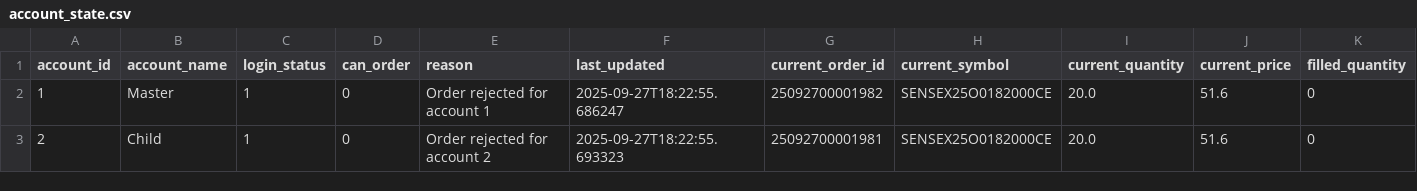
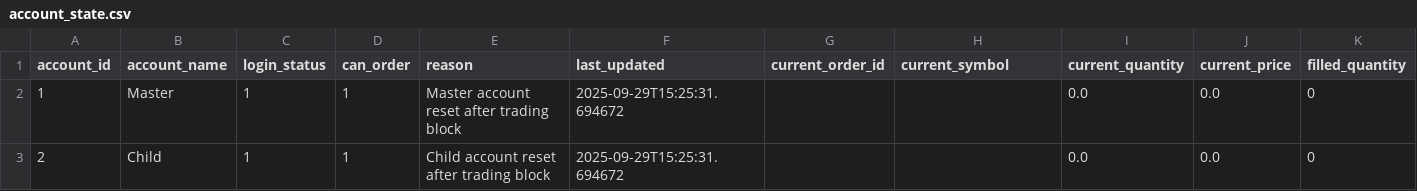
Before and after one commit to kratikdebdocumentation-max/MasterChild, a CSV file: account_state.csv, drawn as a sheet; only a part is shown; the diff names each change by its address in the sheet, - before the commit and + after, or states it on an @@ line.

Commit message:
Kratik v26 - Chil Master exit at MP fix

```diff
--- a/account_state.csv
+++ b/account_state.csv
-D2:D3 (can_order): 0
+D2:D3 (can_order): 1
-E2 (reason): Order rejected for account 1
+E2 (reason): Master account reset after trading block
-F2 (last_updated): 2025-09-27T18:22:55.686247
+F2 (last_updated): 2025-09-29T15:25:31.694672
-G2 (current_order_id): 25092700001982
+G2 (current_order_id): (empty)
-H2:H3 (current_symbol): SENSEX25O0182000CE
+H2:H3 (current_symbol): (empty)
-I2:I3 (current_quantity): 20.0
+I2:I3 (current_quantity): 0.0
-J2:J3 (current_price): 51.6
+J2:J3 (current_price): 0.0
-E3 (reason): Order rejected for account 2
+E3 (reason): Child account reset after trading block
-F3 (last_updated): 2025-09-27T18:22:55.693323
+F3 (last_updated): 2025-09-29T15:25:31.694672
-G3 (current_order_id): 25092700001981
+G3 (current_order_id): (empty)
```
Also changed, not shown: 16 other files.
